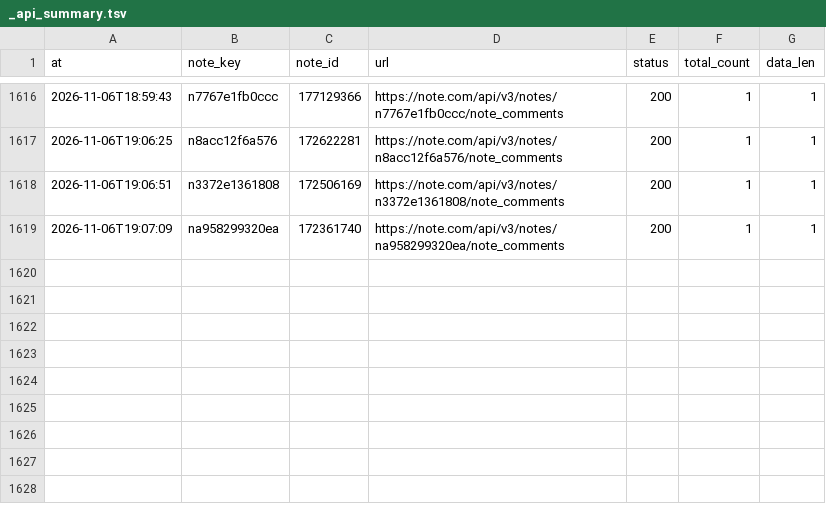
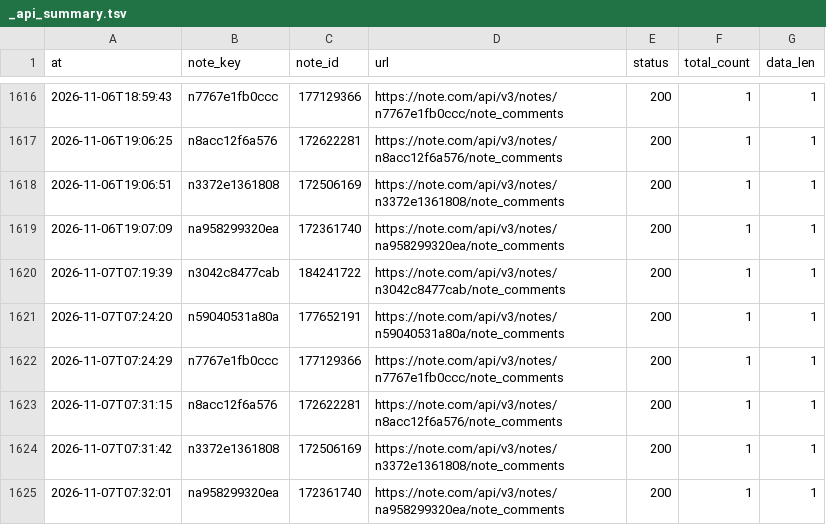
Before and after one commit to tyutyutakokaina81-netizen/agent-team, a TSV file: ops/comments/_debug/_api_summary.tsv, drawn as a sheet; only a part is shown, gaps mark what is left out.

```diff
--- a/ops/comments/_debug/_api_summary.tsv
+++ b/ops/comments/_debug/_api_summary.tsv
@@ -1619 +1619,7 @@ at	note_key	note_id	url	status	total_count	data_len
 2026-11-06T19:07:09	na958299320ea	172361740	https://note.com/api/v3/notes/na958299320ea/note_comments	200	1	1
+2026-11-07T07:19:39	n3042c8477cab	184241722	https://note.com/api/v3/notes/n3042c8477cab/note_comments	200	1	1
+2026-11-07T07:24:20	n59040531a80a	177652191	https://note.com/api/v3/notes/n59040531a80a/note_comments	200	1	1
+2026-11-07T07:24:29	n7767e1fb0ccc	177129366	https://note.com/api/v3/notes/n7767e1fb0ccc/note_comments	200	1	1
+2026-11-07T07:31:15	n8acc12f6a576	172622281	https://note.com/api/v3/notes/n8acc12f6a576/note_comments	200	1	1
+2026-11-07T07:31:42	n3372e1361808	172506169	https://note.com/api/v3/notes/n3372e1361808/note_comments	200	1	1
+2026-11-07T07:32:01	na958299320ea	172361740	https://note.com/api/v3/notes/na958299320ea/note_comments	200	1	1
```
Also changed, not shown: 35 other files.
